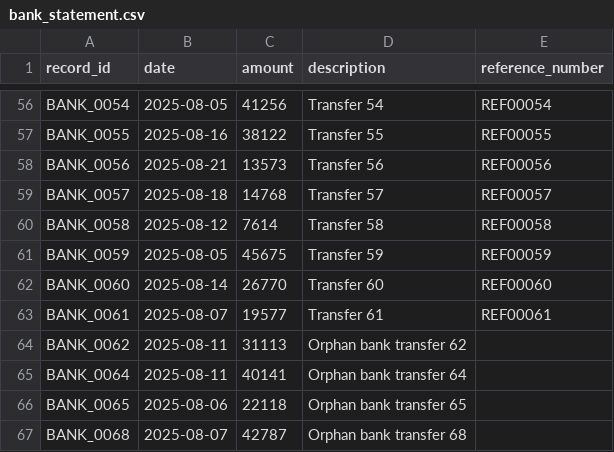
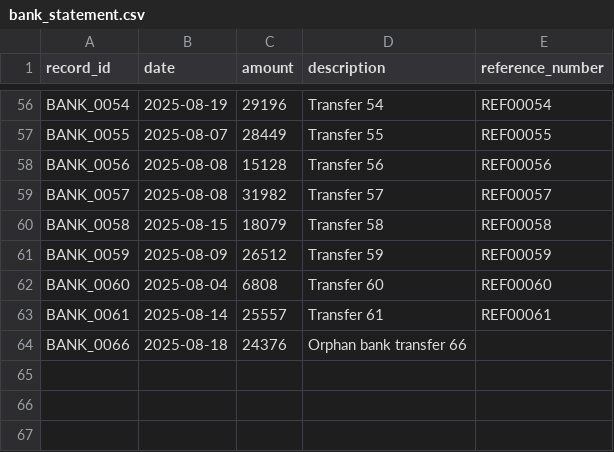
Before and after one commit to Amaanx6/AI-Finance-Controller, a CSV file: backend/app/data_generation/samples/bank_statement.csv, drawn as a sheet; only a part is shown, gaps mark what is left out; removed rows and columns are numbered as before the commit, all else as after; the diff covers the shown part only; the diff names each change by its address in the sheet, - before the commit and + after, or states it on an @@ line.

```diff
--- a/backend/app/data_generation/samples/bank_statement.csv
+++ b/backend/app/data_generation/samples/bank_statement.csv
-B56 (date): 2025-08-05
+B56 (date): 2025-08-19
-C56 (amount): 41256
+C56 (amount): 29196
-B57 (date): 2025-08-16
+B57 (date): 2025-08-07
-C57 (amount): 38122
+C57 (amount): 28449
-B58 (date): 2025-08-21
+B58 (date): 2025-08-08
-C58 (amount): 13573
+C58 (amount): 15128
-B59 (date): 2025-08-18
+B59 (date): 2025-08-08
-C59 (amount): 14768
+C59 (amount): 31982
-B60 (date): 2025-08-12
+B60 (date): 2025-08-15
-C60 (amount): 7614
+C60 (amount): 18079
-B61 (date): 2025-08-05
+B61 (date): 2025-08-09
-C61 (amount): 45675
+C61 (amount): 26512
-B62 (date): 2025-08-14
+B62 (date): 2025-08-04
-C62 (amount): 26770
+C62 (amount): 6808
-B63 (date): 2025-08-07
+B63 (date): 2025-08-14
-C63 (amount): 19577
+C63 (amount): 25557
-row 64: BANK_0062 | 2025-08-11 | 31113 | Orphan bank transfer 62
-row 65: BANK_0064 | 2025-08-11 | 40141 | Orphan bank transfer 64
-row 66: BANK_0065 | 2025-08-06 | 22118 | Orphan bank transfer 65
-row 67: BANK_0068 | 2025-08-07 | 42787 | Orphan bank transfer 68
+row 64: BANK_0066 | 2025-08-18 | 24376 | Orphan bank transfer 66
```
Also changed, not shown: 31 edited cells elsewhere in this file, backend/app/data_generation/ground_truth/mapping.csv, backend/app/data_generation/samples/gateway_export.csv, 11 other files.
